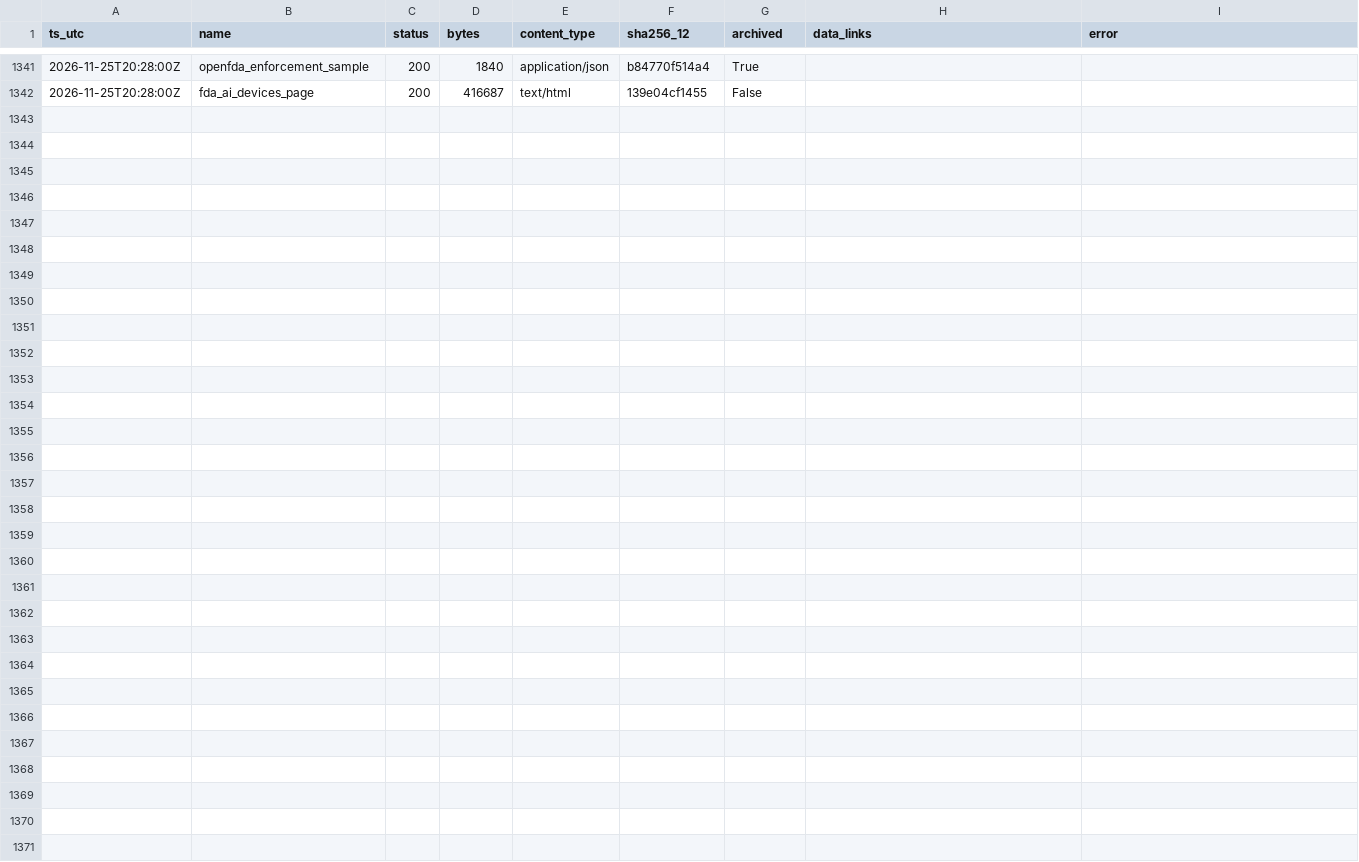
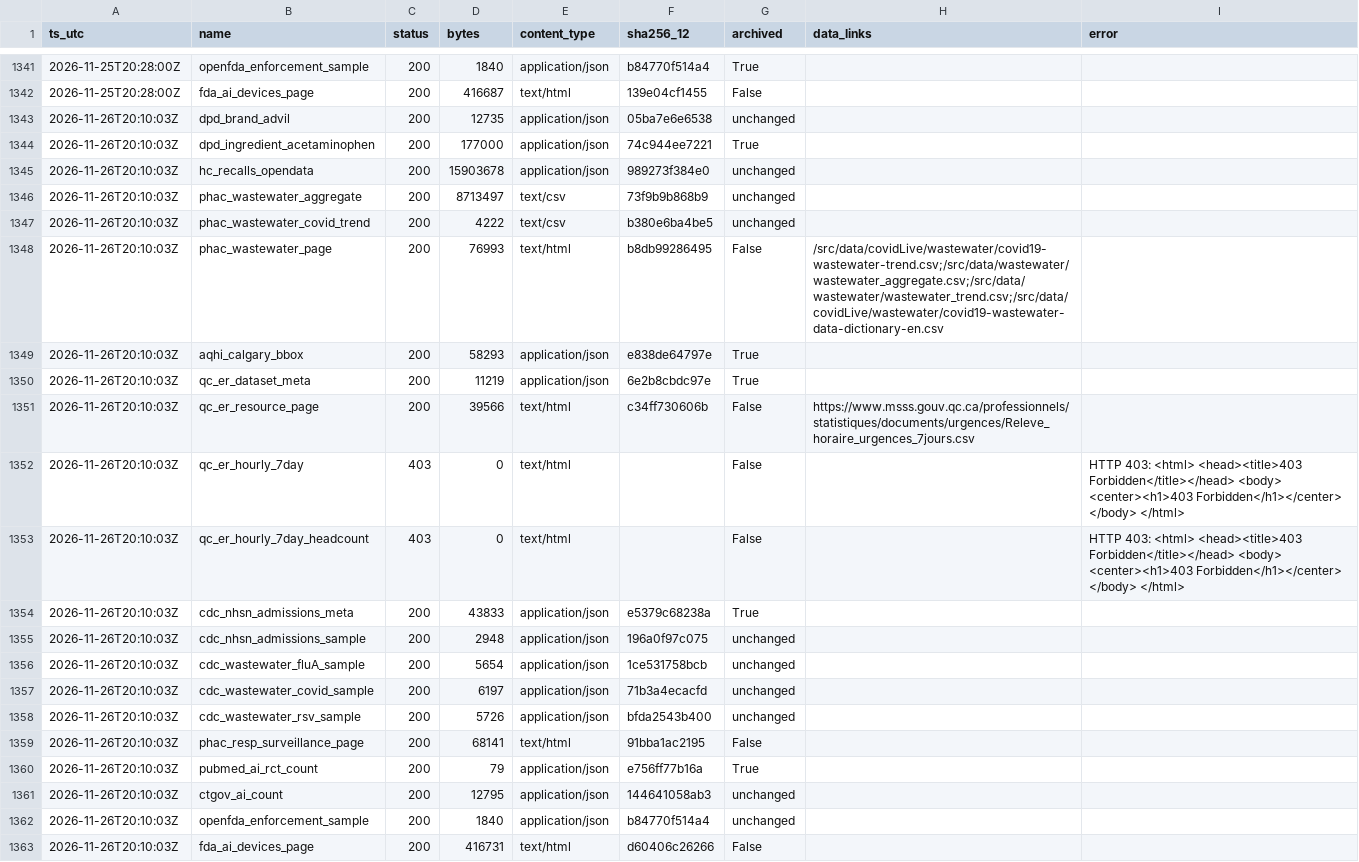
Before and after one commit to fb-121/canada-health-signals, a CSV file: data/probe_log.csv, drawn as a sheet; only a part is shown, gaps mark what is left out; the diff names each change by its address in the sheet, - before the commit and + after, or states it on an @@ line.

Commit message:
data: daily snapshot 2026-11-26

```diff
--- a/data/probe_log.csv
+++ b/data/probe_log.csv
+row 1343: 2026-11-26T20:10:03Z | dpd_brand_advil | 200 | 12735 | application/json | 05ba7e6e6538 | unchanged
+row 1344: 2026-11-26T20:10:03Z | dpd_ingredient_acetaminophen | 200 | 177000 | application/json | 74c944ee7221 | True
+row 1345: 2026-11-26T20:10:03Z | hc_recalls_opendata | 200 | 15903678 | application/json | 989273f384e0 | unchanged
+row 1346: 2026-11-26T20:10:03Z | phac_wastewater_aggregate | 200 | 8713497 | text/csv | 73f9b9b868b9 | unchanged
+row 1347: 2026-11-26T20:10:03Z | phac_wastewater_covid_trend | 200 | 4222 | text/csv | b380e6ba4be5 | unchanged
+row 1348: 2026-11-26T20:10:03Z | phac_wastewater_page | 200 | 76993 | text/html | b8db99286495 | False | /src/data/covidLive/wastewater/covid19-wastewater-trend.csv;/src/data/wastewater/wastewater_aggregate.csv;/src/data/wastewater/wastewater_trend.csv;/src/data/covidLive/wastewater/covid19-wastewater-data-dictionary-en.csv
+row 1349: 2026-11-26T20:10:03Z | aqhi_calgary_bbox | 200 | 58293 | application/json | e838de64797e | True
+row 1350: 2026-11-26T20:10:03Z | qc_er_dataset_meta | 200 | 11219 | application/json | 6e2b8cbdc97e | True
+row 1351: 2026-11-26T20:10:03Z | qc_er_resource_page | 200 | 39566 | text/html | c34ff730606b | False | https://www.msss.gouv.qc.ca/professionnels/statistiques/documents/urgences/Releve_horaire_urgences_7jours.csv
+row 1352: 2026-11-26T20:10:03Z | qc_er_hourly_7day | 403 | 0 | text/html |  | False |  | HTTP 403: <html> <head><title>403 Forbidden</title></head> <body> <center><h1>403 Forbidden</h1></center> </body> </html>
+row 1353: 2026-11-26T20:10:03Z | qc_er_hourly_7day_headcount | 403 | 0 | text/html |  | False |  | HTTP 403: <html> <head><title>403 Forbidden</title></head> <body> <center><h1>403 Forbidden</h1></center> </body> </html>
+row 1354: 2026-11-26T20:10:03Z | cdc_nhsn_admissions_meta | 200 | 43833 | application/json | e5379c68238a | True
+row 1355: 2026-11-26T20:10:03Z | cdc_nhsn_admissions_sample | 200 | 2948 | application/json | 196a0f97c075 | unchanged
+row 1356: 2026-11-26T20:10:03Z | cdc_wastewater_fluA_sample | 200 | 5654 | application/json | 1ce531758bcb | unchanged
+row 1357: 2026-11-26T20:10:03Z | cdc_wastewater_covid_sample | 200 | 6197 | application/json | 71b3a4ecacfd | unchanged
+row 1358: 2026-11-26T20:10:03Z | cdc_wastewater_rsv_sample | 200 | 5726 | application/json | bfda2543b400 | unchanged
+row 1359: 2026-11-26T20:10:03Z | phac_resp_surveillance_page | 200 | 68141 | text/html | 91bba1ac2195 | False
+row 1360: 2026-11-26T20:10:03Z | pubmed_ai_rct_count | 200 | 79 | application/json | e756ff77b16a | True
+row 1361: 2026-11-26T20:10:03Z | ctgov_ai_count | 200 | 12795 | application/json | 144641058ab3 | unchanged
+row 1362: 2026-11-26T20:10:03Z | openfda_enforcement_sample | 200 | 1840 | application/json | b84770f514a4 | unchanged
+row 1363: 2026-11-26T20:10:03Z | fda_ai_devices_page | 200 | 416731 | text/html | d60406c26266 | False
```
Also changed, not shown: data/ai/year_counts.csv, 19 other files.
